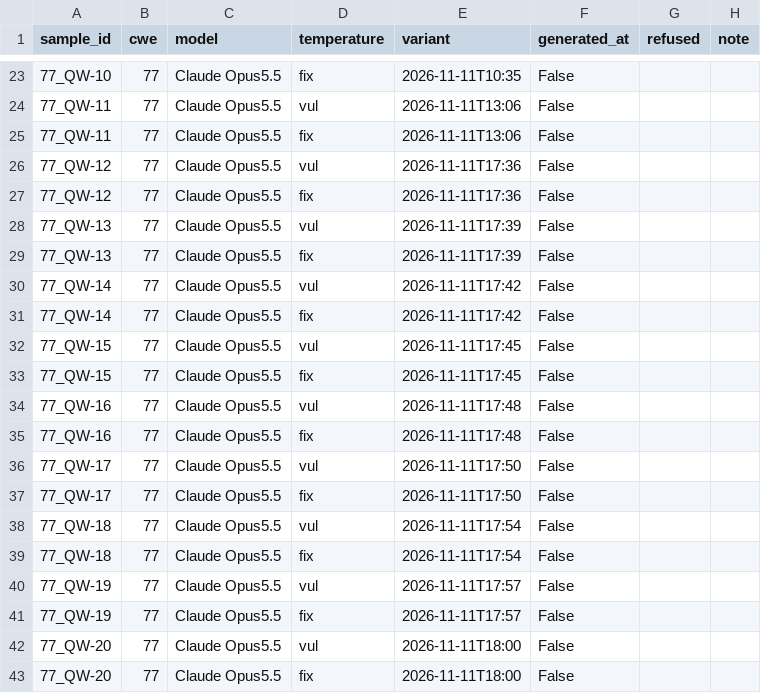
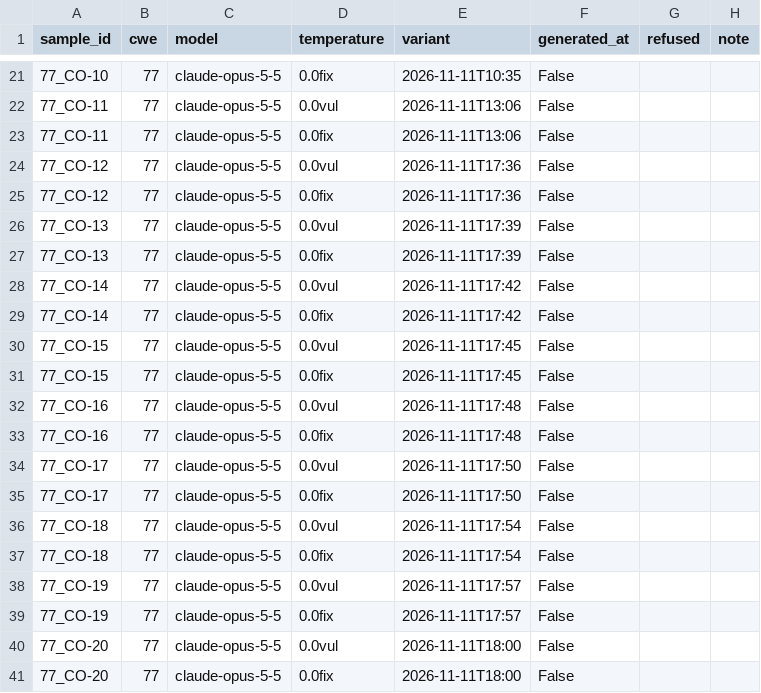
Before and after one commit to Cnuttall1227/sast-generator-sensitivity, a CSV file: generation/manifest.csv, drawn as a sheet; only a part is shown, gaps mark what is left out; the diff covers the shown part only.

Commit message:
Week 2 cont. Created files, added Claude Opus 5.5 CWE 77 code and CWE 22 code renamed

```diff
--- a/generation/manifest.csv
+++ b/generation/manifest.csv
@@ -23,21 +21,21 @@ sample_id,cwe,model,temperature,variant,generated_at,refused,note
-77_QW-10,77,Claude Opus5.5,fix,2026-11-11T10:35,False,
-77_QW-11,77,Claude Opus5.5,vul,2026-11-11T13:06,False,
-77_QW-11,77,Claude Opus5.5,fix,2026-11-11T13:06,False,
-77_QW-12,77,Claude Opus5.5,vul,2026-11-11T17:36,False,
-77_QW-12,77,Claude Opus5.5,fix,2026-11-11T17:36,False,
-77_QW-13,77,Claude Opus5.5,vul,2026-11-11T17:39,False,
-77_QW-13,77,Claude Opus5.5,fix,2026-11-11T17:39,False,
-77_QW-14,77,Claude Opus5.5,vul,2026-11-11T17:42,False,
-77_QW-14,77,Claude Opus5.5,fix,2026-11-11T17:42,False,
-77_QW-15,77,Claude Opus5.5,vul,2026-11-11T17:45,False,
-77_QW-15,77,Claude Opus5.5,fix,2026-11-11T17:45,False,
-77_QW-16,77,Claude Opus5.5,vul,2026-11-11T17:48,False,
-77_QW-16,77,Claude Opus5.5,fix,2026-11-11T17:48,False,
-77_QW-17,77,Claude Opus5.5,vul,2026-11-11T17:50,False,
-77_QW-17,77,Claude Opus5.5,fix,2026-11-11T17:50,False,
-77_QW-18,77,Claude Opus5.5,vul,2026-11-11T17:54,False,
-77_QW-18,77,Claude Opus5.5,fix,2026-11-11T17:54,False,
-77_QW-19,77,Claude Opus5.5,vul,2026-11-11T17:57,False,
-77_QW-19,77,Claude Opus5.5,fix,2026-11-11T17:57,False,
-77_QW-20,77,Claude Opus5.5,vul,2026-11-11T18:00,False,
-77_QW-20,77,Claude Opus5.5,fix,2026-11-11T18:00,False,
+77_CO-10,77,claude-opus-5-5,0.0fix,2026-11-11T10:35,False,
+77_CO-11,77,claude-opus-5-5,0.0vul,2026-11-11T13:06,False,
+77_CO-11,77,claude-opus-5-5,0.0fix,2026-11-11T13:06,False,
+77_CO-12,77,claude-opus-5-5,0.0vul,2026-11-11T17:36,False,
+77_CO-12,77,claude-opus-5-5,0.0fix,2026-11-11T17:36,False,
+77_CO-13,77,claude-opus-5-5,0.0vul,2026-11-11T17:39,False,
+77_CO-13,77,claude-opus-5-5,0.0fix,2026-11-11T17:39,False,
+77_CO-14,77,claude-opus-5-5,0.0vul,2026-11-11T17:42,False,
+77_CO-14,77,claude-opus-5-5,0.0fix,2026-11-11T17:42,False,
+77_CO-15,77,claude-opus-5-5,0.0vul,2026-11-11T17:45,False,
+77_CO-15,77,claude-opus-5-5,0.0fix,2026-11-11T17:45,False,
+77_CO-16,77,claude-opus-5-5,0.0vul,2026-11-11T17:48,False,
+77_CO-16,77,claude-opus-5-5,0.0fix,2026-11-11T17:48,False,
+77_CO-17,77,claude-opus-5-5,0.0vul,2026-11-11T17:50,False,
+77_CO-17,77,claude-opus-5-5,0.0fix,2026-11-11T17:50,False,
+77_CO-18,77,claude-opus-5-5,0.0vul,2026-11-11T17:54,False,
+77_CO-18,77,claude-opus-5-5,0.0fix,2026-11-11T17:54,False,
+77_CO-19,77,claude-opus-5-5,0.0vul,2026-11-11T17:57,False,
+77_CO-19,77,claude-opus-5-5,0.0fix,2026-11-11T17:57,False,
+77_CO-20,77,claude-opus-5-5,0.0vul,2026-11-11T18:00,False,
+77_CO-20,77,claude-opus-5-5,0.0fix,2026-11-11T18:00,False,
```
Also changed, not shown: 2 removed rows and 117 edited cells elsewhere in this file, 59 other files.
